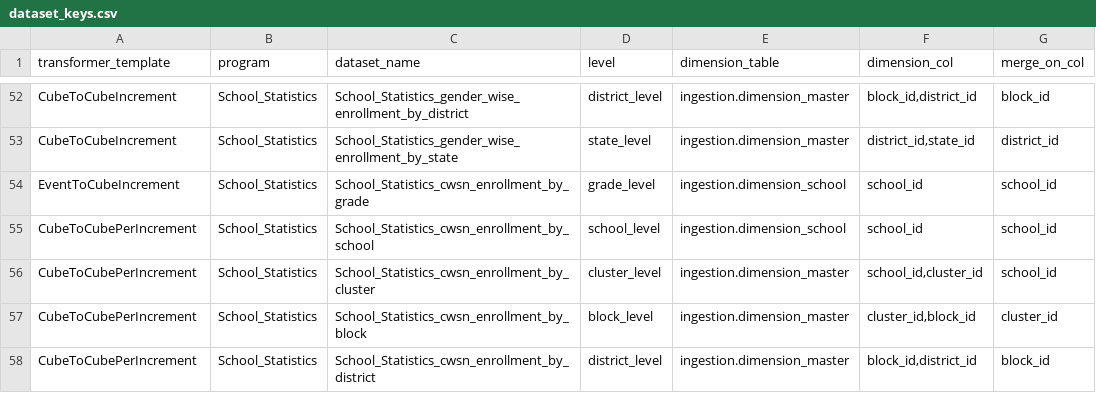
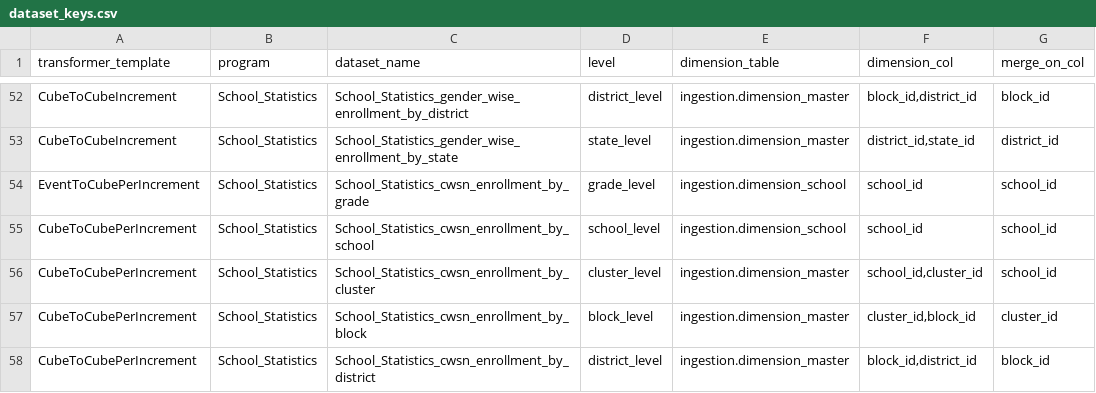
Before and after one commit to ayesha-siddiq123/generator-ms, a CSV file: spec_generator/key_files/dataset_keys.csv, drawn as a sheet; only a part is shown, gaps mark what is left out; the diff names each change by its address in the sheet, - before the commit and + after, or states it on an @@ line.

Commit message:
Update dataset_keys.csv

```diff
--- a/spec_generator/key_files/dataset_keys.csv
+++ b/spec_generator/key_files/dataset_keys.csv
-A54 (transformer_template): EventToCubeIncrement
+A54 (transformer_template): EventToCubePerIncrement
```
